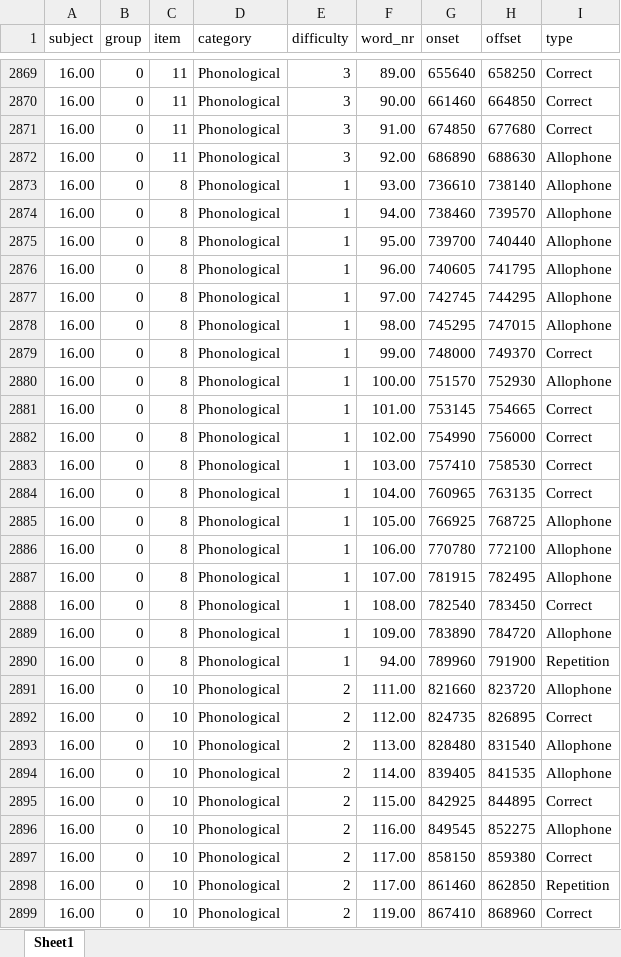
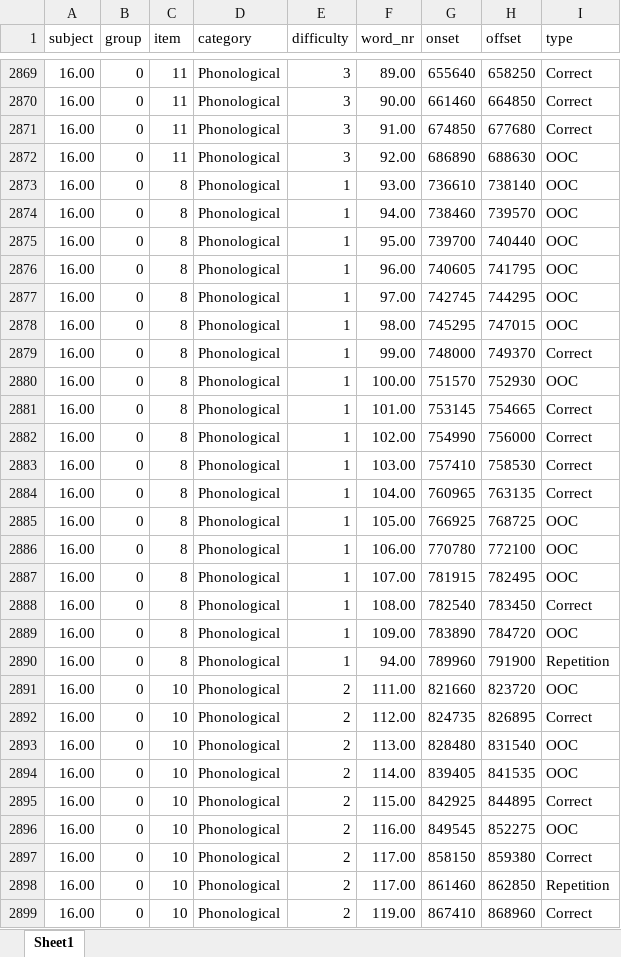
Before and after one commit to kelesonur/bounsignlab-verbalfluency, an Excel workbook: vf_data.xlsx, sheet Sheet1, drawn as a sheet; only a part is shown, gaps mark what is left out; values as stored, in another font and other column widths than the file's, no borders; the diff covers the shown part only; the diff names each change by its address in the sheet, - before the commit and + after, or states it on an @@ line.

```diff
--- a/vf_data.xlsx (sheet Sheet1)
+++ b/vf_data.xlsx (sheet Sheet1)
-I2872:I2878 (type): Allophone
+I2872:I2878 (type): OOC
-I2880 (type): Allophone
+I2880 (type): OOC
-I2885:I2887 (type): Allophone
+I2885:I2887 (type): OOC
-I2889 (type): Allophone
+I2889 (type): OOC
-I2891 (type): Allophone
+I2891 (type): OOC
-I2893:I2894 (type): Allophone
+I2893:I2894 (type): OOC
-I2896 (type): Allophone
+I2896 (type): OOC
```
Also changed, not shown: 356 edited cells elsewhere in this sheet, 8 other files.
